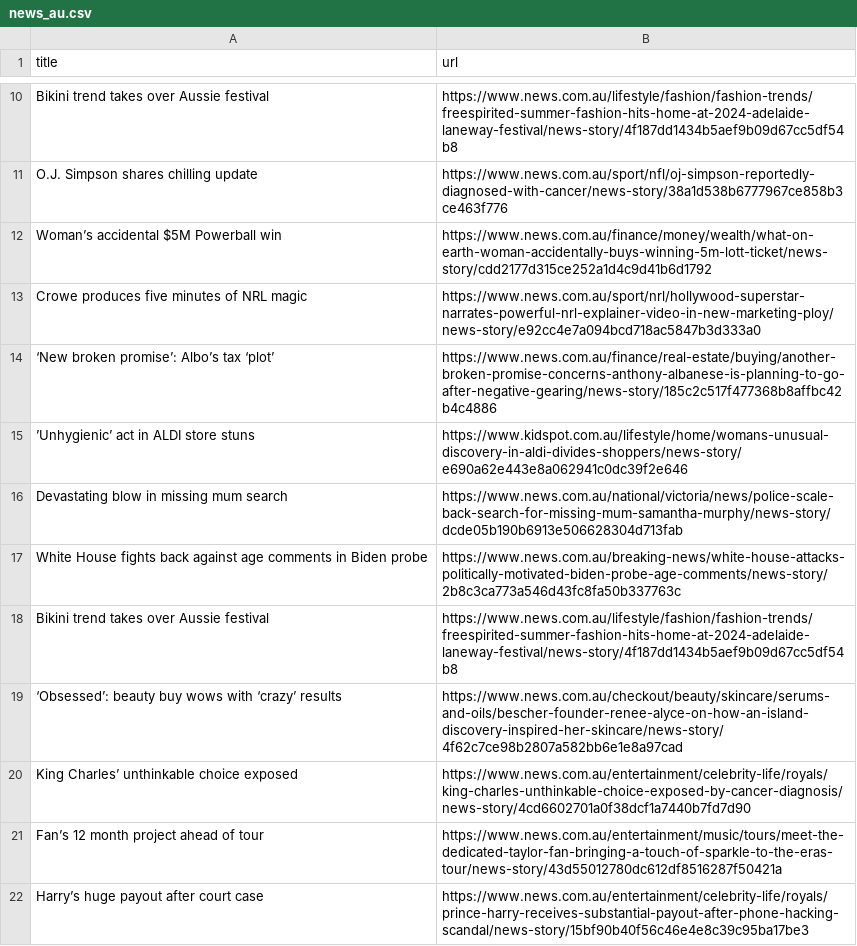
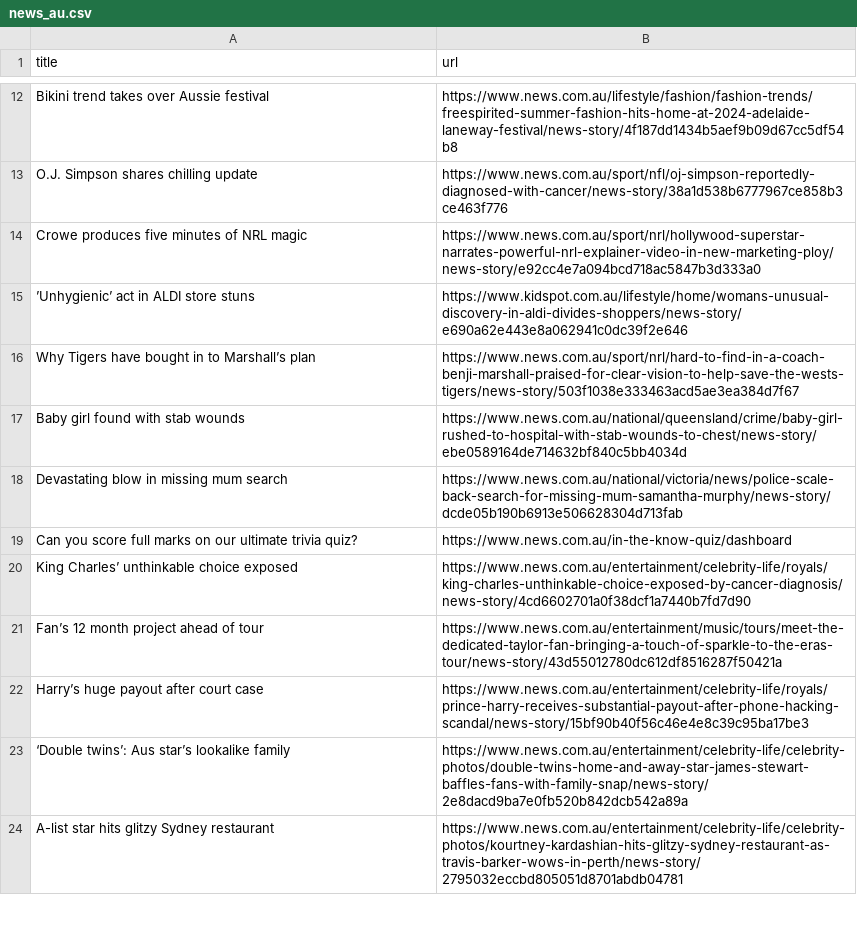
Before and after one commit to vlsachdev/automatic-scraper-news-au, a CSV file: news_au.csv, drawn as a sheet; only a part is shown, gaps mark what is left out; the shorter side is filled out with more unchanged rows; the diff covers the shown part only.

```diff
--- a/news_au.csv
+++ b/news_au.csv
@@ -11,10 +13,8 @@ Bikini trend takes over Aussie festival,https://www.news.com.au/lifestyle/fashio
 O.J. Simpson shares chilling update,https://www.news.com.au/sport/nfl/oj-simpson-reportedly-diagnosed-with-cancer/news-story/38a1d538b6777967ce858b3ce463f776
-Woman’s accidental $5M Powerball win,https://www.news.com.au/finance/money/wealth/what-on-earth-woman-accidentally-buys-winning-5m-lott-ticket/news-story/cdd2177d315ce252a1d4c9d41b6d1792
 Crowe produces five minutes of NRL magic,https://www.news.com.au/sport/nrl/hollywood-superstar-narrates-powerful-nrl-explainer-video-in-new-marketing-ploy/news-story/e92cc4e7a094bcd718ac5847b3d333a0
-‘New broken promise’: Albo’s tax ‘plot’,https://www.news.com.au/finance/real-estate/buying/another-broken-promise-concerns-anthony-albanese-is-planning-to-go-after-negative-gearing/news-story/185c2c517f477368b8affbc42b4c4886
 ’Unhygienic’ act in ALDI store stuns,https://www.kidspot.com.au/lifestyle/home/womans-unusual-discovery-in-aldi-divides-shoppers/news-story/e690a62e443e8a062941c0dc39f2e646
+Why Tigers have bought in to Marshall’s plan,https://www.news.com.au/sport/nrl/hard-to-find-in-a-coach-benji-marshall-praised-for-clear-vision-to-help-save-the-wests-tigers/news-story/503f1038e333463acd5ae3ea384d7f67
+Baby girl found with stab wounds,https://www.news.com.au/national/queensland/crime/baby-girl-rushed-to-hospital-with-stab-wounds-to-chest/news-story/ebe0589164de714632bf840c5bb4034d
 Devastating blow in missing mum search,https://www.news.com.au/national/victoria/news/police-scale-back-search-for-missing-mum-samantha-murphy/news-story/dcde05b190b6913e506628304d713fab
-White House fights back against age comments in Biden probe,https://www.news.com.au/breaking-news/white-house-attacks-politically-motivated-biden-probe-age-comments/news-story/2b8c3ca773a546d43fc8fa50b337763c
-Bikini trend takes over Aussie festival,https://www.news.com.au/lifestyle/fashion/fashion-trends/freespirited-summer-fashion-hits-home-at-2024-adelaide-laneway-festival/news-story/4f187dd1434b5aef9b09d67cc5df54b8
-‘Obsessed’: beauty buy wows with ‘crazy’ results,https://www.news.com.au/checkout/beauty/skincare/serums-and-oils/bescher-founder-renee-alyce-on-how-an-island-discovery-inspired-her-skincare/news-story/4f62c7ce98b2807a582bb6e1e8a97cad
+Can you score full marks on our ultimate trivia quiz?,https://www.news.com.au/in-the-know-quiz/dashboard
 King Charles’ unthinkable choice exposed,https://www.news.com.au/entertainment/celebrity-life/royals/king-charles-unthinkable-choice-exposed-by-cancer-diagnosis/news-story/4cd6602701a0f38dcf1a7440b7fd7d90
```
Also changed, not shown: 8 added rows, 7 removed rows, 1 moved row and 2 edited cells elsewhere in this file.
